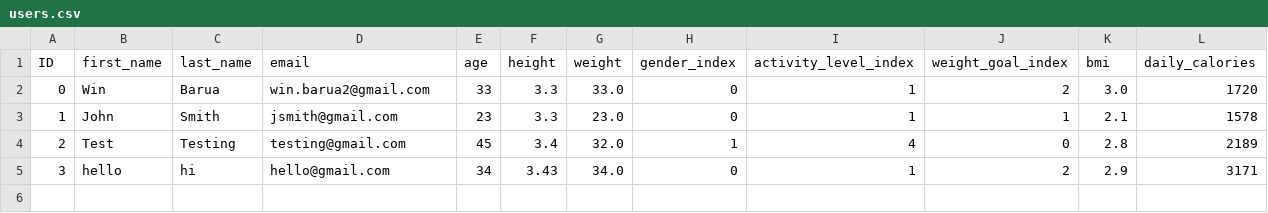
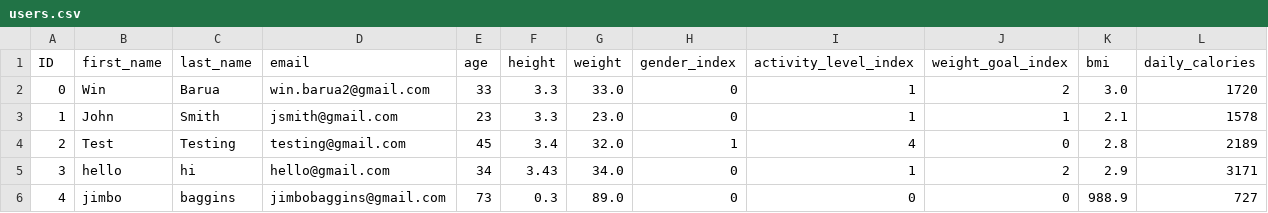
Before and after one commit to win20/fittrack-team-3.08, a CSV file: users.csv, drawn as a sheet; the diff names each change by its address in the sheet, - before the commit and + after, or states it on an @@ line.

```diff
--- a/users.csv
+++ b/users.csv
+row 6: 4 | jimbo | baggins | jimbobaggins@gmail.com | 73 | 0.3 | 89.0 | 0 | 0 | 0 | 988.9 | 727
```
Also changed, not shown: passAndSalt.csv, 22 other files.
